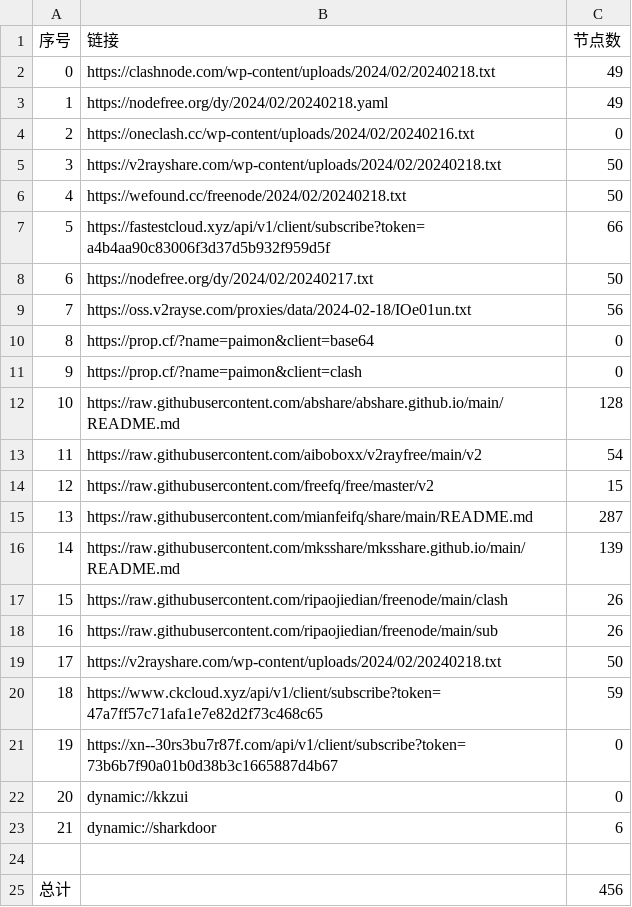
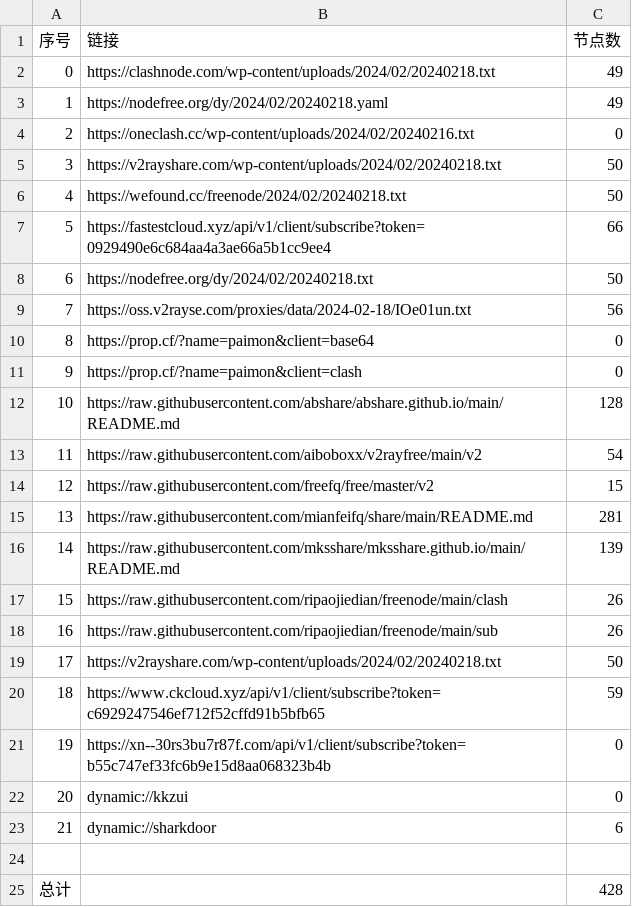
Before and after one commit to PrimarySchoolChief/NoMoreWalls, a CSV file: list_result.csv, drawn as a sheet.

```diff
--- a/list_result.csv
+++ b/list_result.csv
@@ -6,4 +6,4 @@
 4,https://wefound.cc/freenode/2024/02/20240218.txt,50
-5,https://fastestcloud.xyz/api/v1/client/subscribe?token=a4b4aa90c83006f3d37d5b932f959d5f,66
-6,https://nodefree.org/dy/2024/02/20240217.txt,50
+5,https://fastestcloud.xyz/api/v1/client/subscribe?token=0929490e6c684aa4a3ae66a5b1cc9ee4,66
+6,https://nodefree.org/dy/2024/02/20240218.txt,50
 7,https://oss.v2rayse.com/proxies/data/2024-02-18/IOe01un.txt,56
@@ -14,3 +14,3 @@
 12,https://raw.githubusercontent.com/freefq/free/master/v2,15
-13,https://raw.githubusercontent.com/mianfeifq/share/main/README.md,287
+13,https://raw.githubusercontent.com/mianfeifq/share/main/README.md,281
 14,https://raw.githubusercontent.com/mksshare/mksshare.github.io/main/README.md,139
@@ -19,4 +19,4 @@
 17,https://v2rayshare.com/wp-content/uploads/2024/02/20240218.txt,50
-18,https://www.ckcloud.xyz/api/v1/client/subscribe?token=47a7ff57c71afa1e7e82d2f73c468c65,59
-19,https://xn--30rs3bu7r87f.com/api/v1/client/subscribe?token=73b6b7f90a01b0d38b3c1665887d4b67,0
+18,https://www.ckcloud.xyz/api/v1/client/subscribe?token=c6929247546ef712f52cffd91b5bfb65,59
+19,https://xn--30rs3bu7r87f.com/api/v1/client/subscribe?token=b55c747ef33fc6b9e15d8aa068323b4b,0
 20,dynamic://kkzui,0
@@ -24,2 +24,2 @@
 
-总计,,456
+总计,,428
```
Also changed, not shown: 12 other files.
